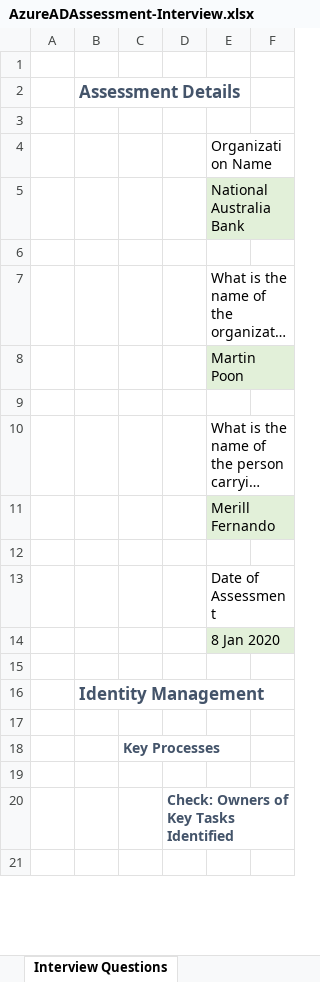
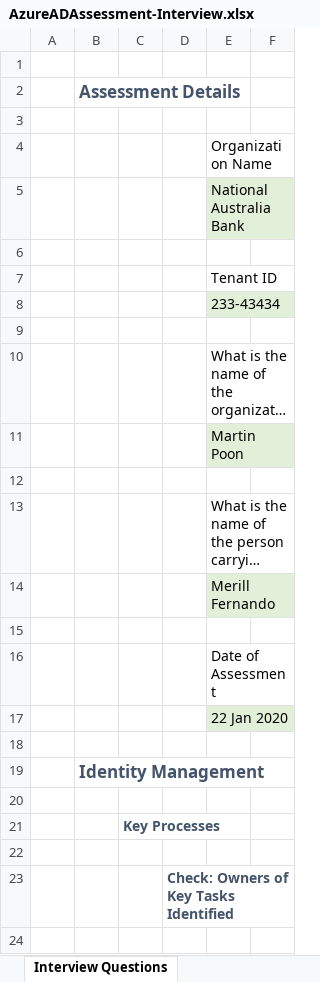
Before and after one commit to AzureAD/AzureADAssessment, an Excel workbook: assets/AzureADAssessment-Interview.xlsx, sheet Interview Questions, drawn as a sheet; only a part is shown; long unchanged cells end in …; values as stored, in another font and other column widths than the file's, no borders; table styles not drawn; addresses are those after the commit; the diff names each change by its address in the sheet, - before the commit and + after, or states it on an @@ line.

```diff
--- a/assets/AzureADAssessment-Interview.xlsx (sheet Interview Questions)
+++ b/assets/AzureADAssessment-Interview.xlsx (sheet Interview Questions)
+row 7:  |  |  |  | Tenant ID
+row 8:  |  |  |  | 233-43434
+row 9: (empty)
-E17: 8 Jan 2020
+E17: 22 Jan 2020
```
Also changed, not shown: 2 other files.
